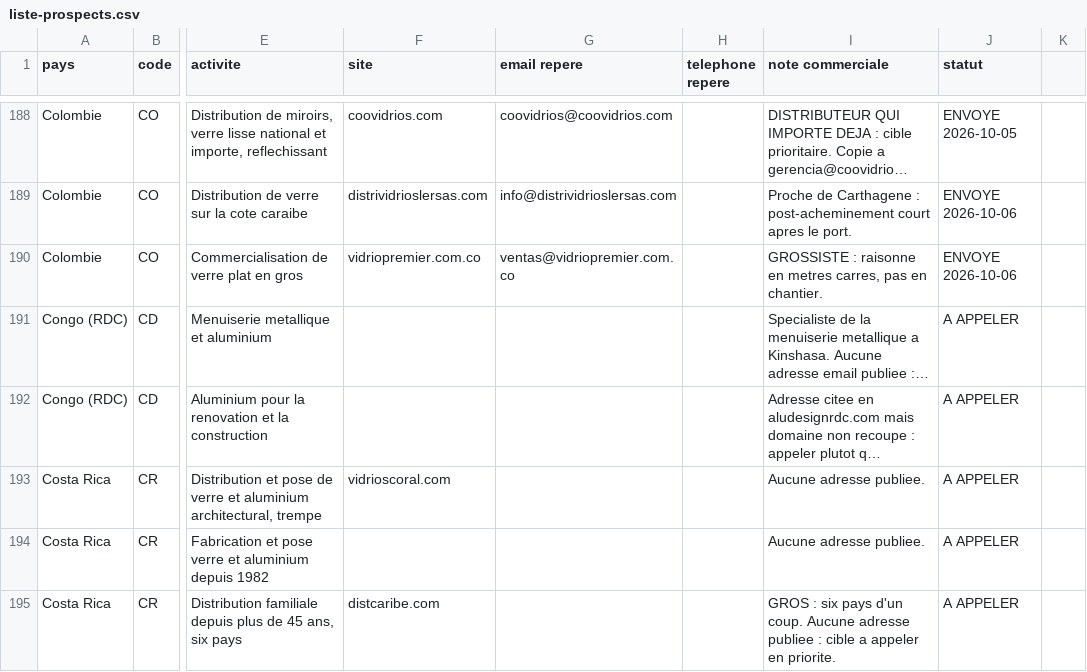
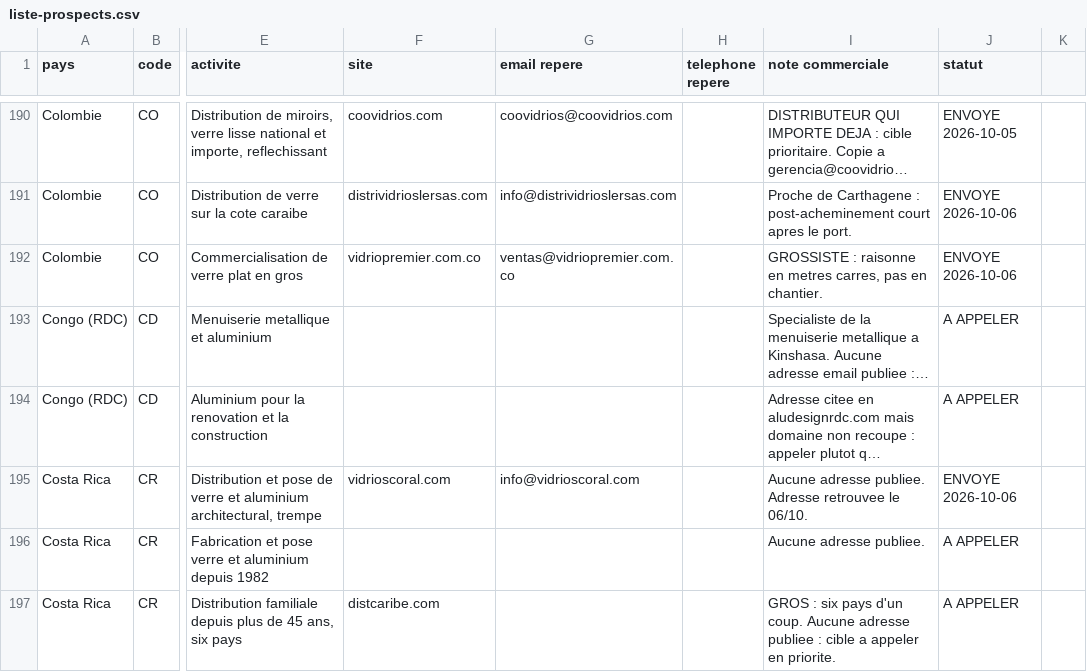
Before and after one commit to dgjmfrbv4k-lab/NOXEM-GROUP, a CSV file: campagne-conteneur-20-open-top/prospection/liste-prospects.csv, drawn as a sheet; only a part is shown, gaps mark what is left out; long unchanged cells end in …; addresses are those after the commit; the diff covers the shown part only; the diff names each change by its address in the sheet, - before the commit and + after, or states it on an @@ line.

```diff
--- a/campagne-conteneur-20-open-top/prospection/liste-prospects.csv
+++ b/campagne-conteneur-20-open-top/prospection/liste-prospects.csv
-G195 (email repere): (empty)
+G195 (email repere): info@vidrioscoral.com
-I195 (note commerciale): Aucune adresse publiee.
+I195 (note commerciale): Aucune adresse publiee. Adresse retrouvee le 06/10.
-J195 (statut): A APPELER
+J195 (statut): ENVOYE 2026-10-06
```
Also changed, not shown: 11 added rows and 42 edited cells elsewhere in this file, 1 other file.
